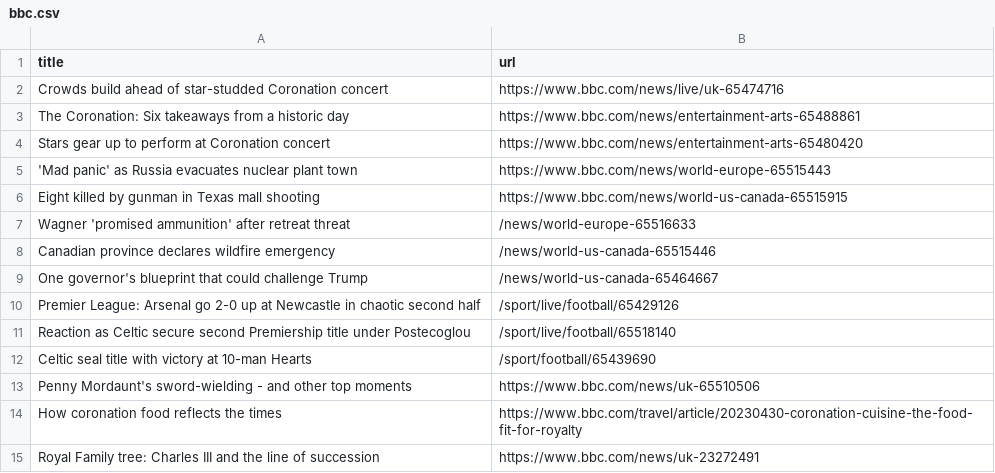
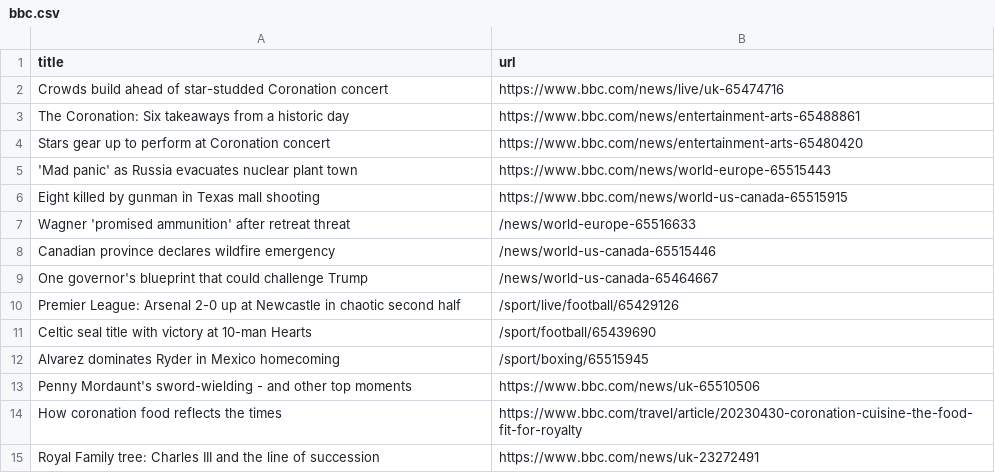
Before and after one commit to Danihisp/automatic-scraper-bbc-main, a CSV file: bbc.csv, drawn as a sheet; only a part is shown.

```diff
--- a/bbc.csv
+++ b/bbc.csv
@@ -9,5 +9,5 @@ Canadian province declares wildfire emergency,/news/world-us-canada-65515446
 One governor's blueprint that could challenge Trump,/news/world-us-canada-65464667
-Premier League: Arsenal go 2-0 up at Newcastle in chaotic second half,/sport/live/football/65429126
-Reaction as Celtic secure second Premiership title under Postecoglou,/sport/live/football/65518140
+Premier League: Arsenal 2-0 up at Newcastle in chaotic second half,/sport/live/football/65429126
 Celtic seal title with victory at 10-man Hearts,/sport/football/65439690
+Alvarez dominates Ryder in Mexico homecoming,/sport/boxing/65515945
 Penny Mordaunt's sword-wielding - and other top moments,https://www.bbc.com/news/uk-65510506
```
